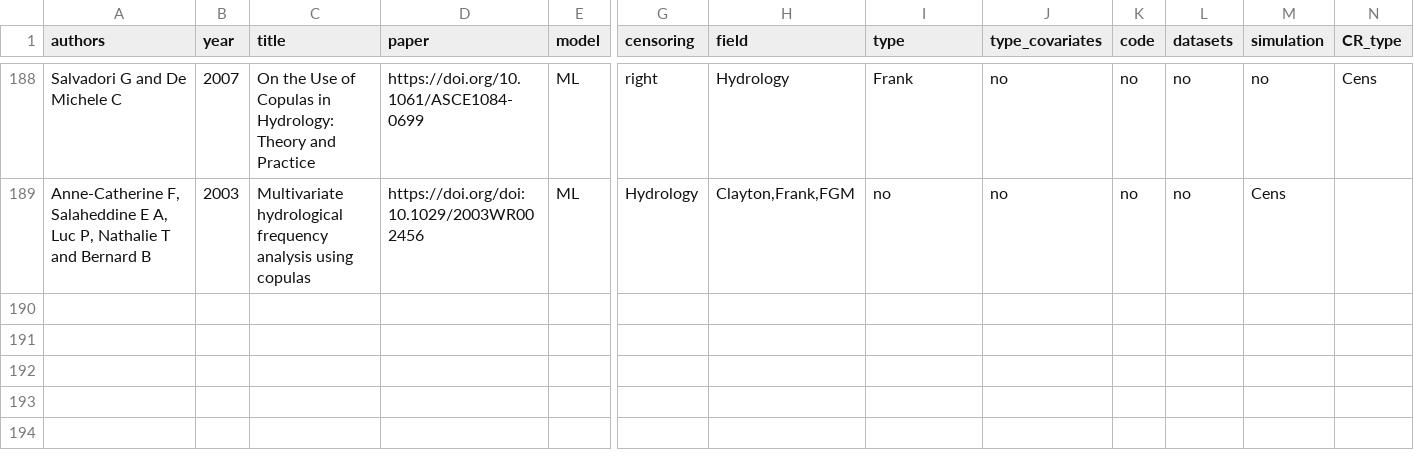
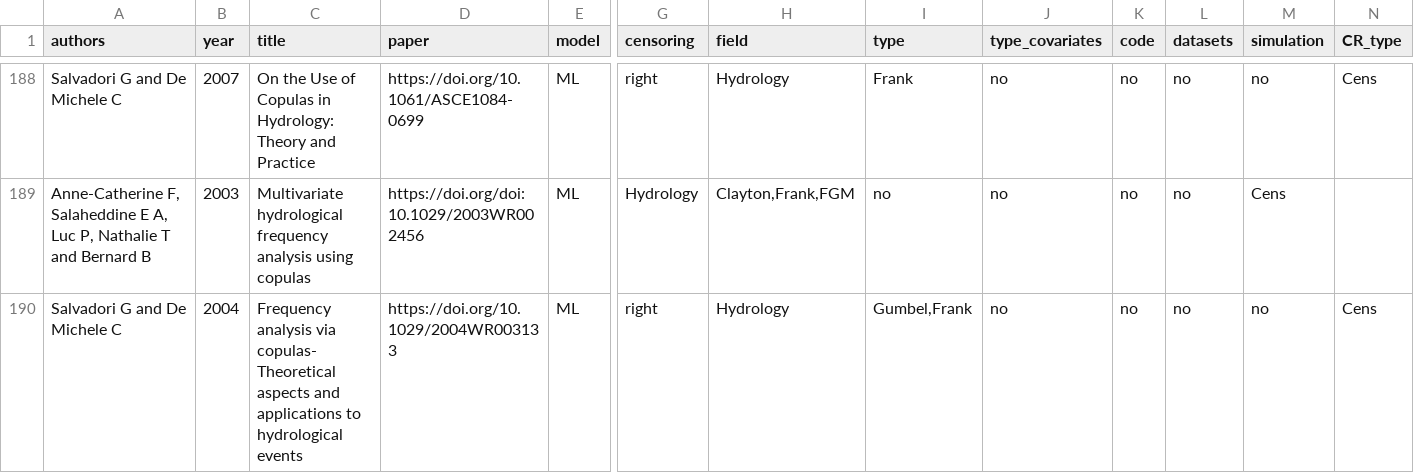
Before and after one commit to jmajakwara/Copula-CR, a CSV file: table.csv, drawn as a sheet; only a part is shown, gaps mark what is left out; rows hold the shown columns only; the diff names each change by its address in the sheet, - before the commit and + after, or states it on an @@ line.

Commit message:
Update table_L189.csv

```diff
--- a/table.csv
+++ b/table.csv
+row 190: Salvadori G and De Michele C | 2004 | Frequency analysis via copulas- Theoretical aspects and applications to hydrological events | https://doi.org/10.1029/2004WR003133 | ML | right | Hydrology | Gumbel,Frank | no | no | no | no | Cens
```
